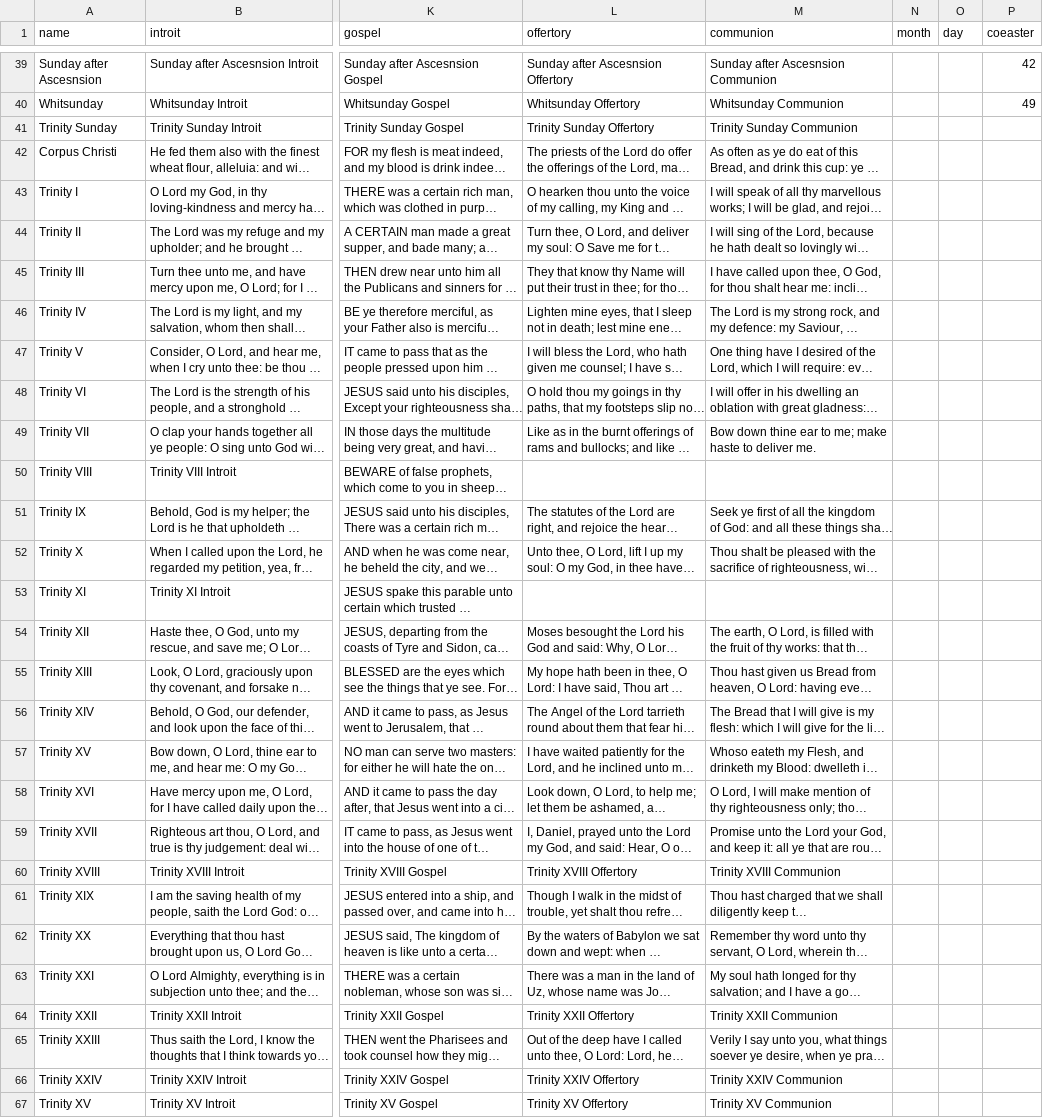
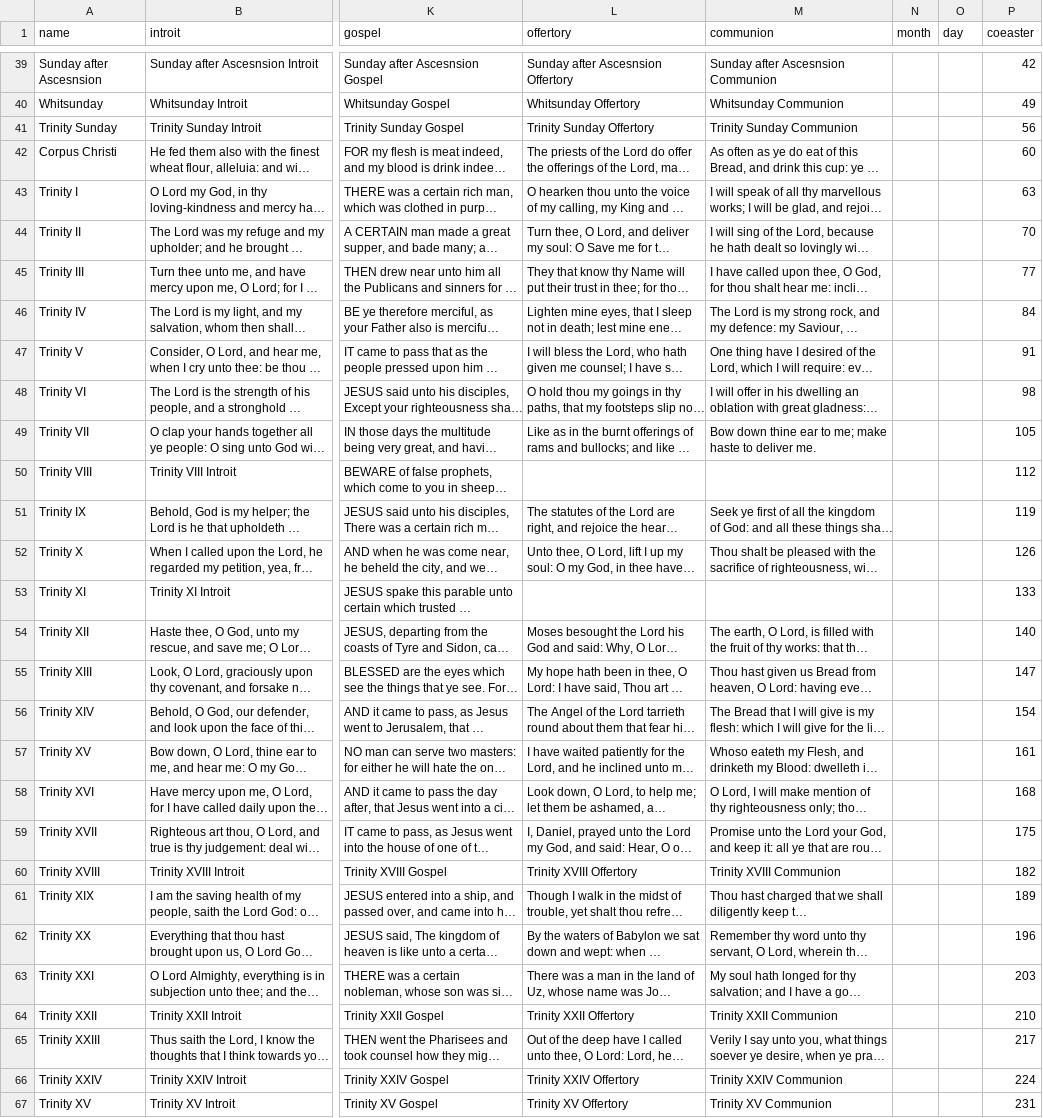
Before and after one commit to jftsang/pypew, a CSV file: data/feasts.csv, drawn as a sheet; only a part is shown, gaps mark what is left out; long unchanged cells end in …; the diff covers the shown part only; the diff names each change by its address in the sheet, - before the commit and + after, or states it on an @@ line.

Commit message:
Add days for the coeaster feasts

```diff
--- a/data/feasts.csv
+++ b/data/feasts.csv
-P41 (coeaster): (empty)
+P41 (coeaster): 56
-P42 (coeaster): (empty)
+P42 (coeaster): 60
-P43 (coeaster): (empty)
+P43 (coeaster): 63
-P44 (coeaster): (empty)
+P44 (coeaster): 70
-P45 (coeaster): (empty)
+P45 (coeaster): 77
-P46 (coeaster): (empty)
+P46 (coeaster): 84
-P47 (coeaster): (empty)
+P47 (coeaster): 91
-P48 (coeaster): (empty)
+P48 (coeaster): 98
-P49 (coeaster): (empty)
+P49 (coeaster): 105
-P50 (coeaster): (empty)
+P50 (coeaster): 112
-P51 (coeaster): (empty)
+P51 (coeaster): 119
-P52 (coeaster): (empty)
+P52 (coeaster): 126
-P53 (coeaster): (empty)
+P53 (coeaster): 133
-P54 (coeaster): (empty)
+P54 (coeaster): 140
-P55 (coeaster): (empty)
+P55 (coeaster): 147
-P56 (coeaster): (empty)
+P56 (coeaster): 154
-P57 (coeaster): (empty)
+P57 (coeaster): 161
-P58 (coeaster): (empty)
+P58 (coeaster): 168
-P59 (coeaster): (empty)
+P59 (coeaster): 175
-P60 (coeaster): (empty)
+P60 (coeaster): 182
-P61 (coeaster): (empty)
+P61 (coeaster): 189
-P62 (coeaster): (empty)
+P62 (coeaster): 196
-P63 (coeaster): (empty)
+P63 (coeaster): 203
-P64 (coeaster): (empty)
+P64 (coeaster): 210
-P65 (coeaster): (empty)
+P65 (coeaster): 217
-P66 (coeaster): (empty)
+P66 (coeaster): 224
-P67 (coeaster): (empty)
+P67 (coeaster): 231
```
Also changed, not shown: 13 edited cells elsewhere in this file.
